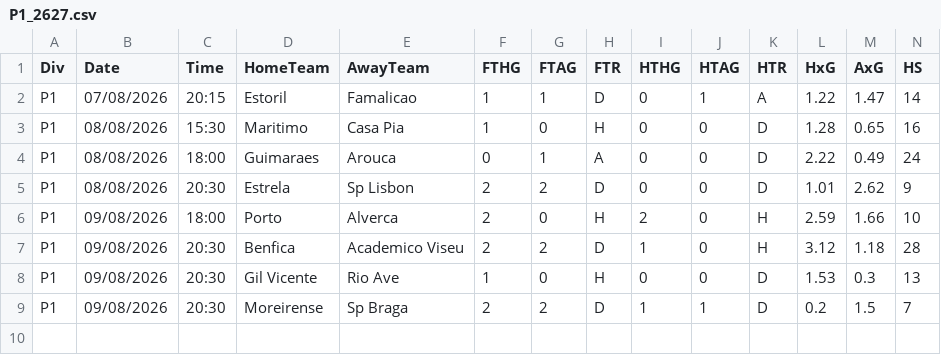
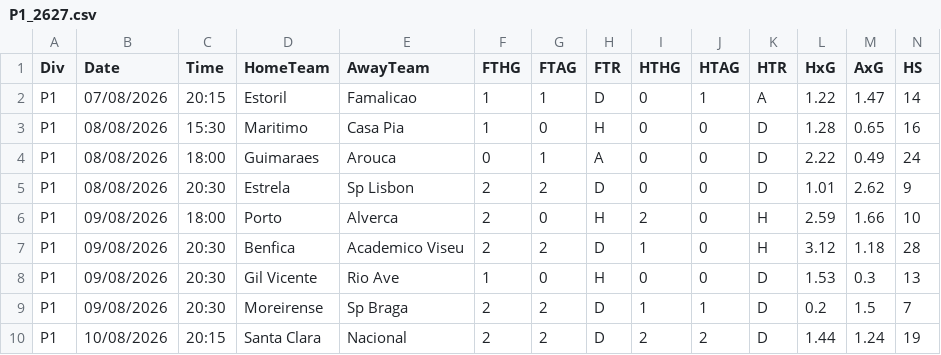
Before and after one commit to akademikkonular-lang/futbol-veri, a CSV file: ham/P1_2627.csv, drawn as a sheet; only a part is shown; rows hold the shown columns only; the diff names each change by its address in the sheet, - before the commit and + after, or states it on an @@ line.

```diff
--- a/ham/P1_2627.csv
+++ b/ham/P1_2627.csv
+row 10: P1 | 10/08/2026 | 20:15 | Santa Clara | Nacional | 2 | 2 | D | 2 | 2 | D | 1.44 | 1.24 | 19
```
Also changed, not shown: 2 other files.
